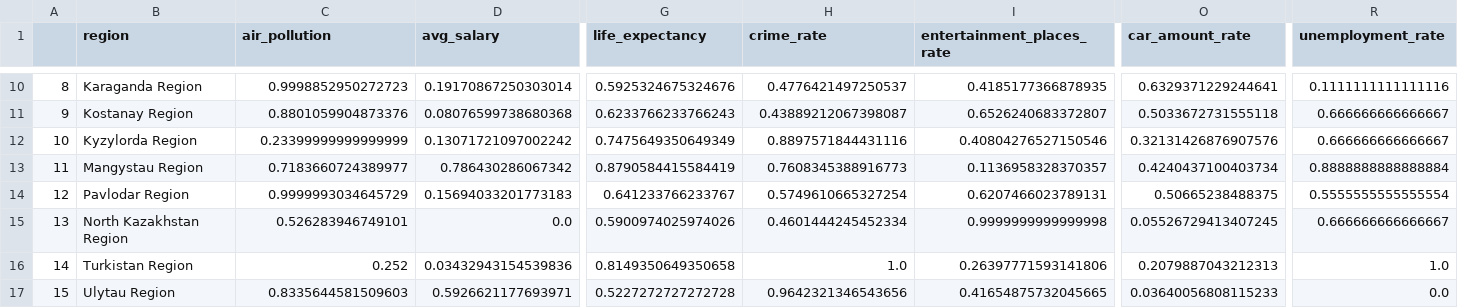
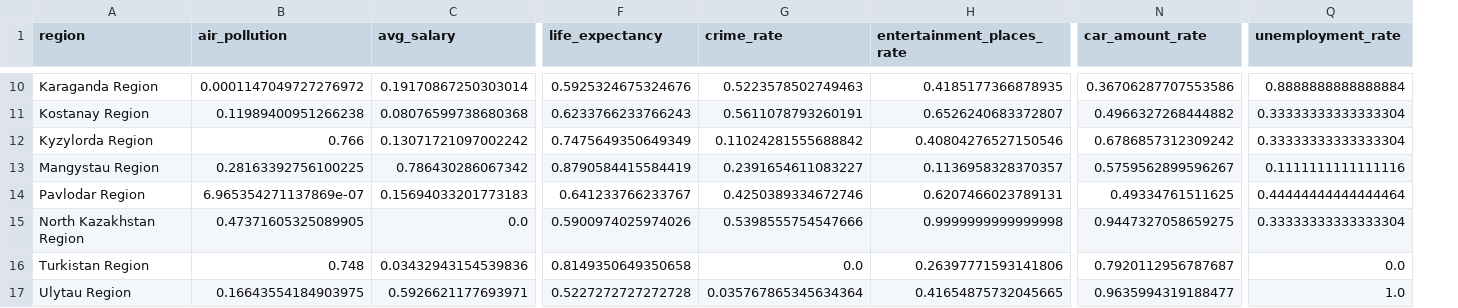
Before and after one commit to open-data-kazakhstan/city-ranking-main, a CSV file: data/scaled_final.csv, drawn as a sheet; only a part is shown, gaps mark what is left out; removed rows and columns are numbered as before the commit, all else as after; the diff covers the shown part only; the diff names each change by its address in the sheet, - before the commit and + after, or states it on an @@ line.

```diff
--- a/data/scaled_final.csv
+++ b/data/scaled_final.csv
-column A, rows 10-17: 8 | 9 | 10 | 11 | 12 | 13 | 14 | 15
-B10 (air_pollution): 0.9998852950272723
+B10 (air_pollution): 0.0001147049727276972
-G10 (crime_rate): 0.4776421497250537
+G10 (crime_rate): 0.5223578502749463
-N10 (car_amount_rate): 0.6329371229244641
+N10 (car_amount_rate): 0.36706287707553586
-Q10 (unemployment_rate): 0.1111111111111116
+Q10 (unemployment_rate): 0.8888888888888884
-B11 (air_pollution): 0.8801059904873376
+B11 (air_pollution): 0.11989400951266238
-G11 (crime_rate): 0.43889212067398087
+G11 (crime_rate): 0.5611078793260191
-N11 (car_amount_rate): 0.5033672731555118
+N11 (car_amount_rate): 0.4966327268444882
-Q11:Q12 (unemployment_rate): 0.666666666666667
+Q11:Q12 (unemployment_rate): 0.33333333333333304
-B12 (air_pollution): 0.23399999999999999
+B12 (air_pollution): 0.766
-G12 (crime_rate): 0.8897571844431116
+G12 (crime_rate): 0.11024281555688842
-N12 (car_amount_rate): 0.32131426876907576
+N12 (car_amount_rate): 0.6786857312309242
-B13 (air_pollution): 0.7183660724389977
+B13 (air_pollution): 0.28163392756100225
-G13 (crime_rate): 0.7608345388916773
+G13 (crime_rate): 0.2391654611083227
-N13 (car_amount_rate): 0.4240437100403734
+N13 (car_amount_rate): 0.5759562899596267
-Q13 (unemployment_rate): 0.8888888888888884
+Q13 (unemployment_rate): 0.1111111111111116
-B14 (air_pollution): 0.9999993034645729
+B14 (air_pollution): 6.965354271137869e-07
-G14 (crime_rate): 0.5749610665327254
+G14 (crime_rate): 0.4250389334672746
-N14 (car_amount_rate): 0.50665238488375
+N14 (car_amount_rate): 0.49334761511625
-Q14 (unemployment_rate): 0.5555555555555554
+Q14 (unemployment_rate): 0.44444444444444464
-B15 (air_pollution): 0.526283946749101
+B15 (air_pollution): 0.47371605325089905
-G15 (crime_rate): 0.4601444245452334
+G15 (crime_rate): 0.5398555754547666
-N15 (car_amount_rate): 0.05526729413407245
+N15 (car_amount_rate): 0.9447327058659275
-Q15 (unemployment_rate): 0.666666666666667
+Q15 (unemployment_rate): 0.33333333333333304
-B16 (air_pollution): 0.252
+B16 (air_pollution): 0.748
-G16 (crime_rate): 1.0
+G16 (crime_rate): 0.0
-N16 (car_amount_rate): 0.2079887043212313
+N16 (car_amount_rate): 0.7920112956787687
-Q16 (unemployment_rate): 1.0
+Q16 (unemployment_rate): 0.0
-B17 (air_pollution): 0.8335644581509603
+B17 (air_pollution): 0.16643554184903975
-G17 (crime_rate): 0.9642321346543656
+G17 (crime_rate): 0.035767865345634364
-N17 (car_amount_rate): 0.03640056808115233
+N17 (car_amount_rate): 0.9635994319188477
-Q17 (unemployment_rate): 0.0
+Q17 (unemployment_rate): 1.0
```
Also changed, not shown: 44 edited cells elsewhere in this file, data/weight_with_sustainability_score_environment.csv, data/weight_with_sustainability_score_equal_weight.csv.
